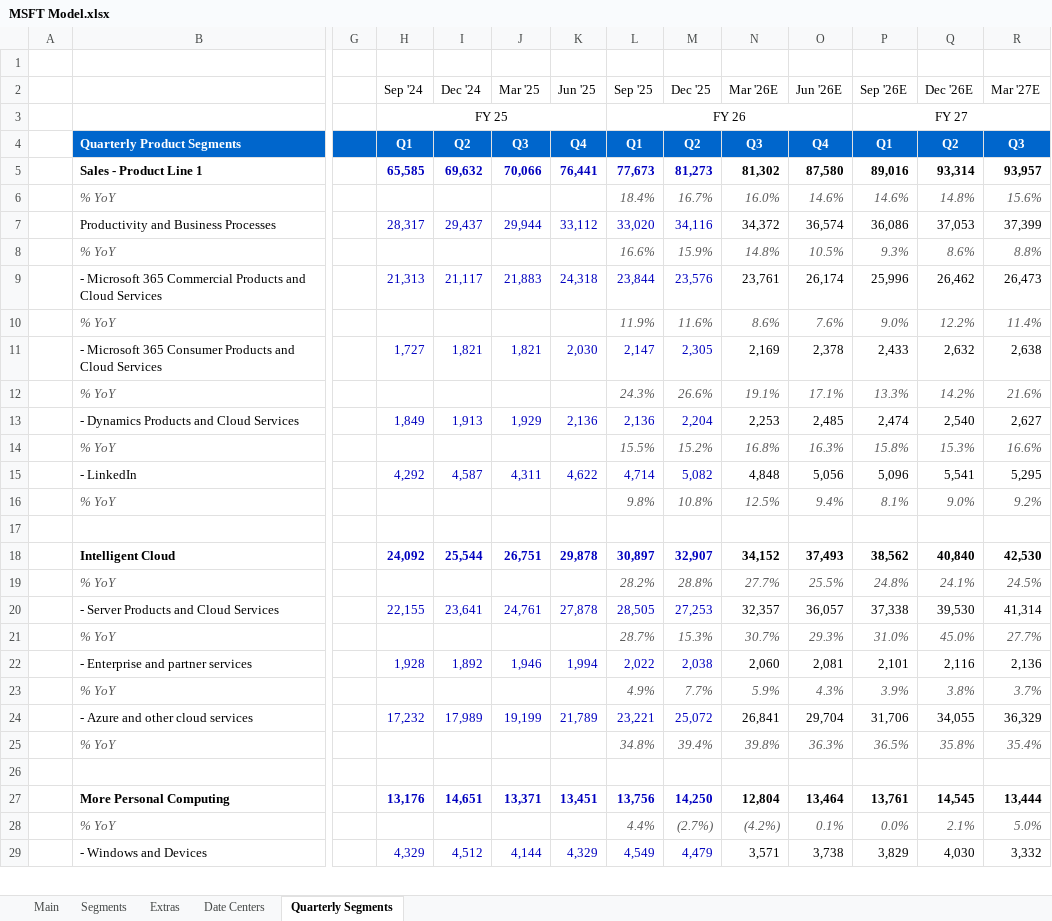
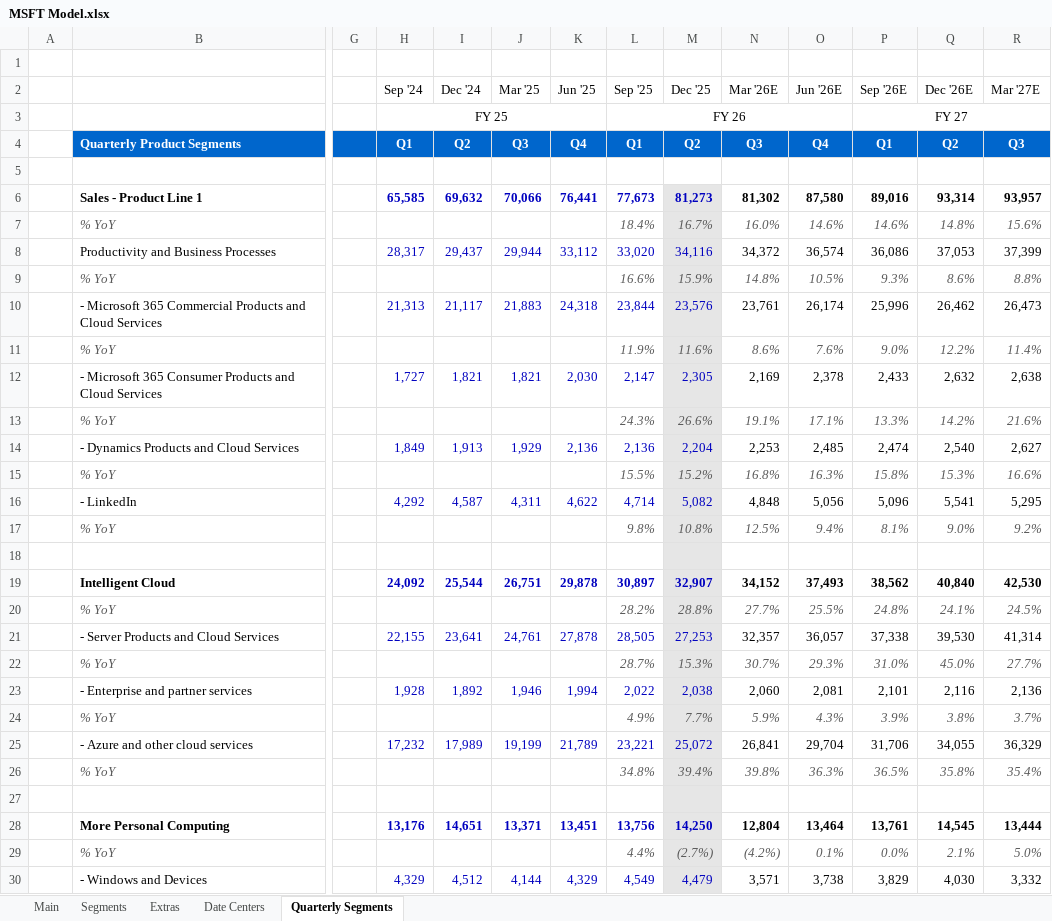
Before and after one commit to abigubi/financial-models, an Excel workbook: MSFT Model.xlsx, sheet Quarterly Segments, drawn as a sheet; only a part is shown, gaps mark what is left out; values as stored, in another font and other column widths than the file's, no borders; 1 other sheet too large or unreadable and not compared; addresses are those after the commit; rows hold the shown columns only; the diff covers the shown part only; the diff names each change by its address in the sheet, - before the commit and + after, or states it on an @@ line.

```diff
--- a/MSFT Model.xlsx (sheet Quarterly Segments)
+++ b/MSFT Model.xlsx (sheet Quarterly Segments)
+row 5: (empty)
-M6:M30 fill: none
+M6:M30 fill: #E6E6E6
```
Also changed, not shown: cell formats elsewhere in this sheet, sheet Extras, sheet Main, formulas that keep their value, charts or pictures, AMZN Model.xlsx, Iren Model.xlsx, 4 other files.
